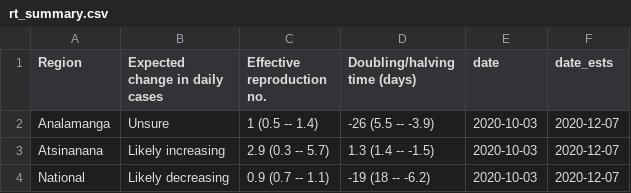
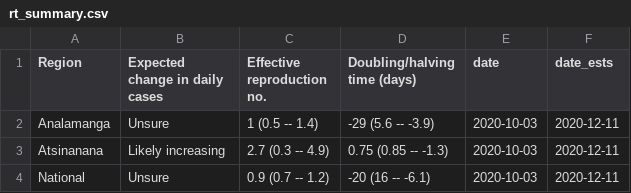
Before and after one commit to labmetcalf/mada-rt, a CSV file: latest/rt_summary.csv, drawn as a sheet.

```diff
--- a/latest/rt_summary.csv
+++ b/latest/rt_summary.csv
@@ -1,4 +1,4 @@
 Region,Expected change in daily cases,Effective reproduction no.,Doubling/halving time (days),date,date_ests
-Analamanga,Unsure,1 (0.5 -- 1.4),-26 (5.5 -- -3.9),2020-10-03,2020-12-07
-Atsinanana,Likely increasing,2.9 (0.3 -- 5.7),1.3 (1.4 -- -1.5),2020-10-03,2020-12-07
-National,Likely decreasing,0.9 (0.7 -- 1.1),-19 (18 -- -6.2),2020-10-03,2020-12-07
+Analamanga,Unsure,1 (0.5 -- 1.4),-29 (5.6 -- -3.9),2020-10-03,2020-12-11
+Atsinanana,Likely increasing,2.7 (0.3 -- 4.9),0.75 (0.85 -- -1.3),2020-10-03,2020-12-11
+National,Unsure,0.9 (0.7 -- 1.2),-20 (16 -- -6.1),2020-10-03,2020-12-11
```
Also changed, not shown: latest/nowcast.csv, latest/rt_ests.csv.
